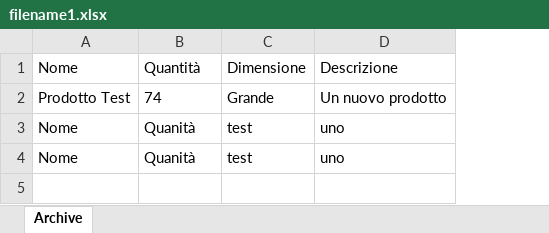
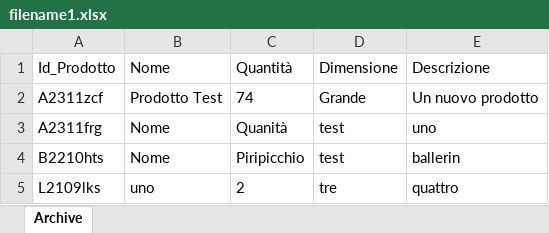
Before and after one commit to Marcoripa/ScanManagerBE, an Excel workbook: filename1.xlsx, sheet Archive, drawn as a sheet; values as stored, in another font and other column widths than the file's, no borders; addresses are those after the commit; the diff names each change by its address in the sheet, - before the commit and + after, or states it on an @@ line.

```diff
--- a/filename1.xlsx (sheet Archive)
+++ b/filename1.xlsx (sheet Archive)
+column A, rows 1-4: Id_Prodotto | A2311zcf | A2311frg | B2210hts
-C4: Quanità
+C4: Piripicchio
-E4: uno
+E4: ballerin
+row 5: L2109lks | uno | 2 | tre | quattro
```
Also changed, not shown: 2 other files.
